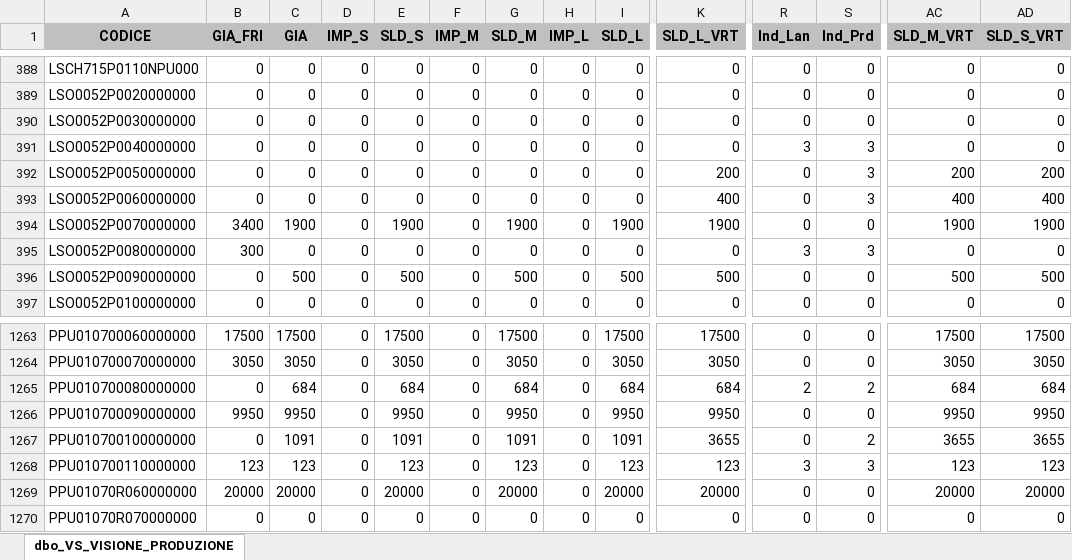
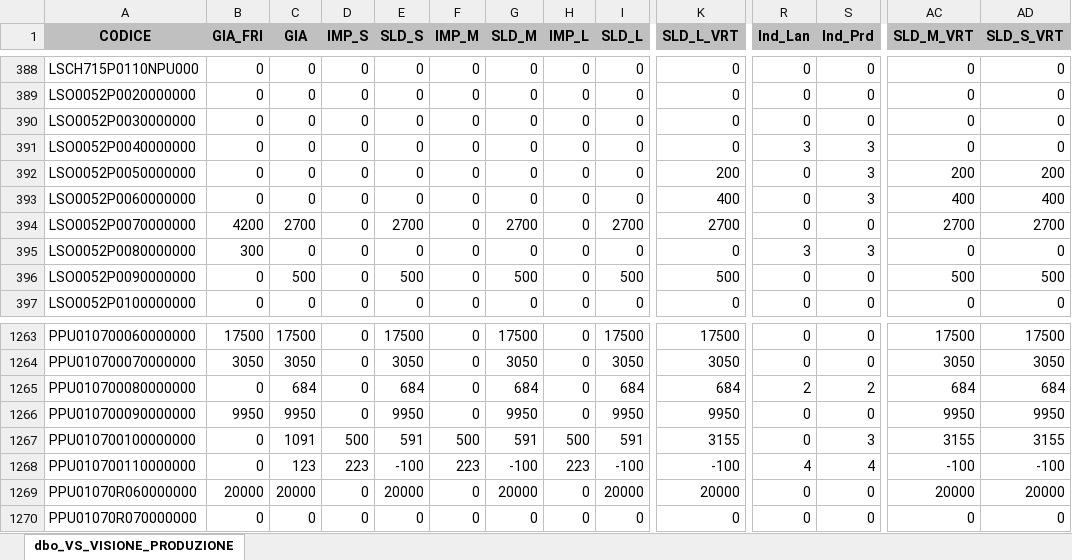
Before and after one commit to denis-safit/SAFiT, an Excel workbook: Avanzamento_access.xlsx, sheet dbo_VS_VISIONE_PRODUZIONE, drawn as a sheet; only a part is shown, gaps mark what is left out; values as stored, in another font and other column widths than the file's, no borders; the diff covers the shown part only; the diff names each change by its address in the sheet, - before the commit and + after, or states it on an @@ line.

```diff
--- a/Avanzamento_access.xlsx (sheet dbo_VS_VISIONE_PRODUZIONE)
+++ b/Avanzamento_access.xlsx (sheet dbo_VS_VISIONE_PRODUZIONE)
-B394 (GIA_FRI): 3400
+B394 (GIA_FRI): 4200
-C394 (GIA): 1900
+C394 (GIA): 2700
-E394 (SLD_S): 1900
+E394 (SLD_S): 2700
-G394 (SLD_M): 1900
+G394 (SLD_M): 2700
-I394 (SLD_L): 1900
+I394 (SLD_L): 2700
-K394 (SLD_L_VRT): 1900
+K394 (SLD_L_VRT): 2700
-AC394 (SLD_M_VRT): 1900
+AC394 (SLD_M_VRT): 2700
-AD394 (SLD_S_VRT): 1900
+AD394 (SLD_S_VRT): 2700
-D1267 (IMP_S): 0
+D1267 (IMP_S): 500
-E1267 (SLD_S): 1091
+E1267 (SLD_S): 591
-F1267 (IMP_M): 0
+F1267 (IMP_M): 500
-G1267 (SLD_M): 1091
+G1267 (SLD_M): 591
-H1267 (IMP_L): 0
+H1267 (IMP_L): 500
-I1267 (SLD_L): 1091
+I1267 (SLD_L): 591
-K1267 (SLD_L_VRT): 3655
+K1267 (SLD_L_VRT): 3155
-S1267 (Ind_Prd): 2
+S1267 (Ind_Prd): 3
-AC1267 (SLD_M_VRT): 3655
+AC1267 (SLD_M_VRT): 3155
-AD1267 (SLD_S_VRT): 3655
+AD1267 (SLD_S_VRT): 3155
-B1268 (GIA_FRI): 123
+B1268 (GIA_FRI): 0
-D1268 (IMP_S): 0
+D1268 (IMP_S): 223
-E1268 (SLD_S): 123
+E1268 (SLD_S): -100
-F1268 (IMP_M): 0
+F1268 (IMP_M): 223
-G1268 (SLD_M): 123
+G1268 (SLD_M): -100
-H1268 (IMP_L): 0
+H1268 (IMP_L): 223
-I1268 (SLD_L): 123
+I1268 (SLD_L): -100
-K1268 (SLD_L_VRT): 123
+K1268 (SLD_L_VRT): -100
-R1268 (Ind_Lan): 3
+R1268 (Ind_Lan): 4
-S1268 (Ind_Prd): 3
+S1268 (Ind_Prd): 4
-AC1268 (SLD_M_VRT): 123
+AC1268 (SLD_M_VRT): -100
-AD1268 (SLD_S_VRT): 123
+AD1268 (SLD_S_VRT): -100
```
Also changed, not shown: 103 edited cells elsewhere in this sheet, 1 other file.
